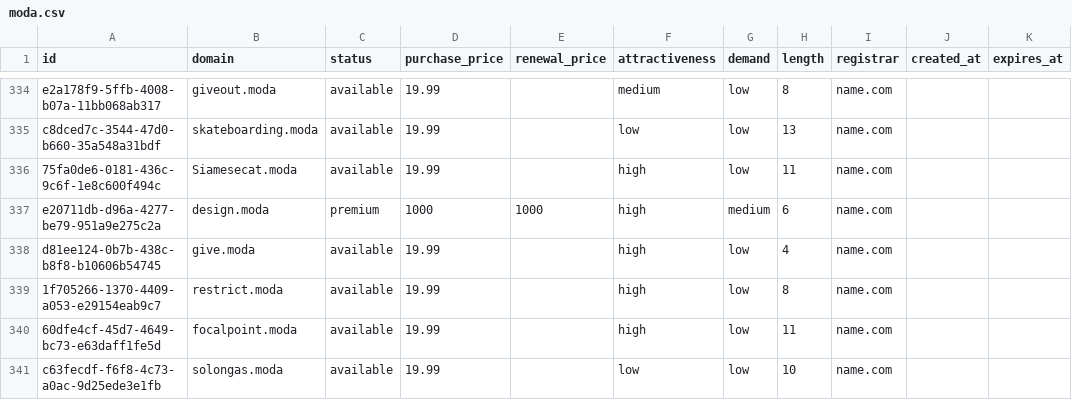
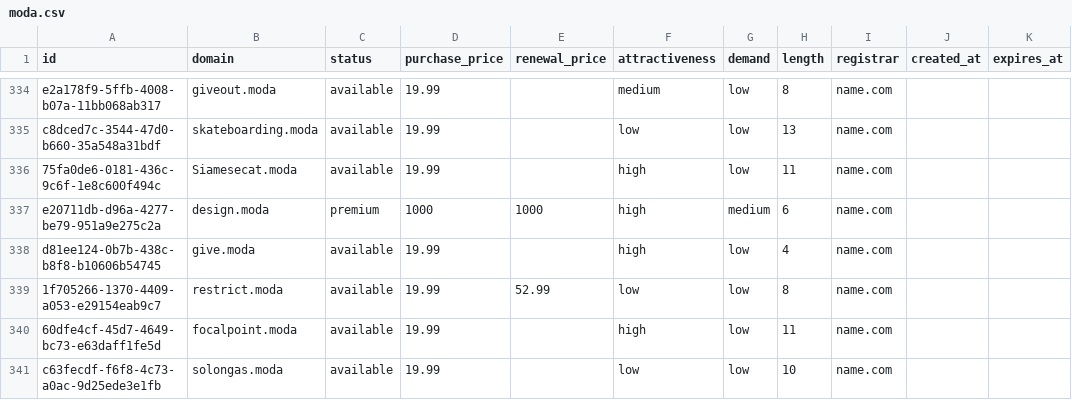
Before and after one commit to UniqueDomains/moda-oneword-domains, a CSV file: moda.csv, drawn as a sheet; only a part is shown, gaps mark what is left out.

Commit message:
Domains update

```diff
--- a/moda.csv
+++ b/moda.csv
@@ -338,3 +338,3 @@ e20711db-d96a-4277-be79-951a9e275c2a,design.moda,premium,1000,1000,high,medium,6
 d81ee124-0b7b-438c-b8f8-b10606b54745,give.moda,available,19.99,,high,low,4,name.com,,
-1f705266-1370-4409-a053-e29154eab9c7,restrict.moda,available,19.99,,high,low,8,name.com,,
+1f705266-1370-4409-a053-e29154eab9c7,restrict.moda,available,19.99,52.99,low,low,8,name.com,,
 60dfe4cf-45d7-4649-bc73-e63daff1fe5d,focalpoint.moda,available,19.99,,high,low,11,name.com,,
```
Also changed, not shown: 3 other files.
